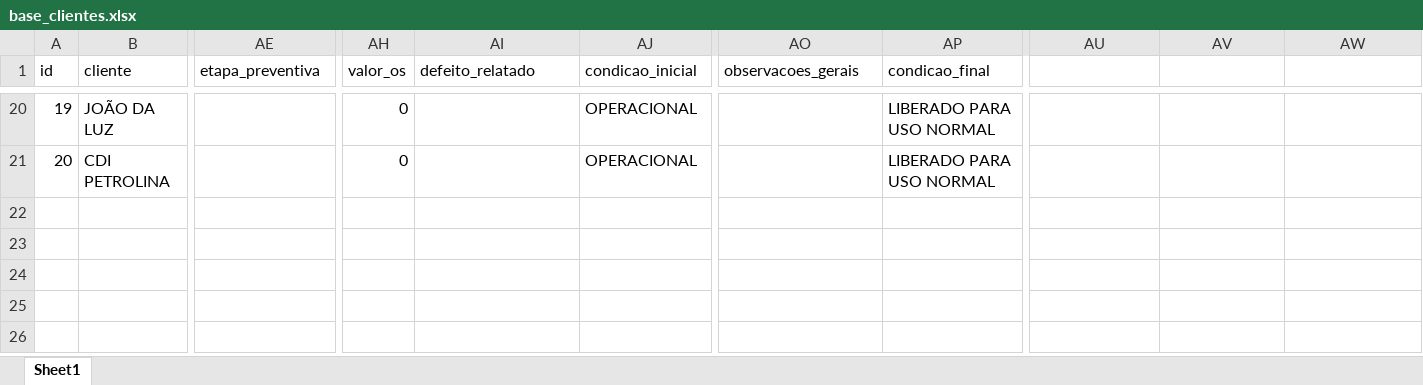
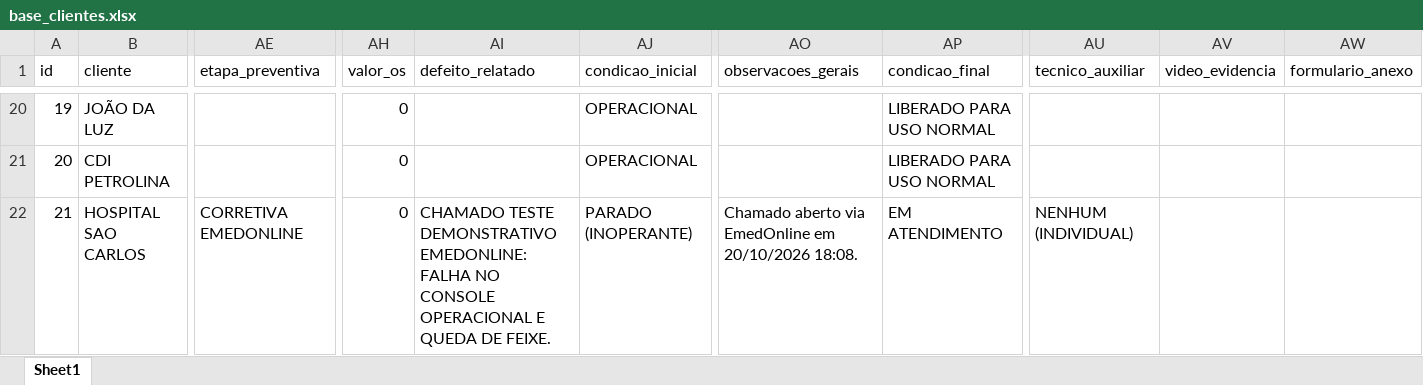
Before and after one commit to nettovitoriano-blip/emed-app, an Excel workbook: base_clientes.xlsx, sheet Sheet1, drawn as a sheet; only a part is shown, gaps mark what is left out; values as stored, in another font and other column widths than the file's, no borders; rows hold the shown columns only; the diff names each change by its address in the sheet, - before the commit and + after, or states it on an @@ line.

```diff
--- a/base_clientes.xlsx (sheet Sheet1)
+++ b/base_clientes.xlsx (sheet Sheet1)
-AU1: (empty)
+AU1: tecnico_auxiliar
-AV1: (empty)
+AV1: video_evidencia
-AW1: (empty)
+AW1: formulario_anexo
+row 22: 21 | HOSPITAL SAO CARLOS | CORRETIVA EMEDONLINE | 0 | CHAMADO TESTE DEMONSTRATIVO EMEDONLINE: FALHA NO CONSOLE OPERACIONAL E QUEDA DE FEIXE. | PARADO (INOPERANTE) | Chamado aberto via EmedOnline em 20/10/2026 18:08. | EM ATENDIMENTO | NENHUM (INDIVIDUAL)
```
Also changed, not shown: base_clientes_backup.xlsx, 17 other files.
